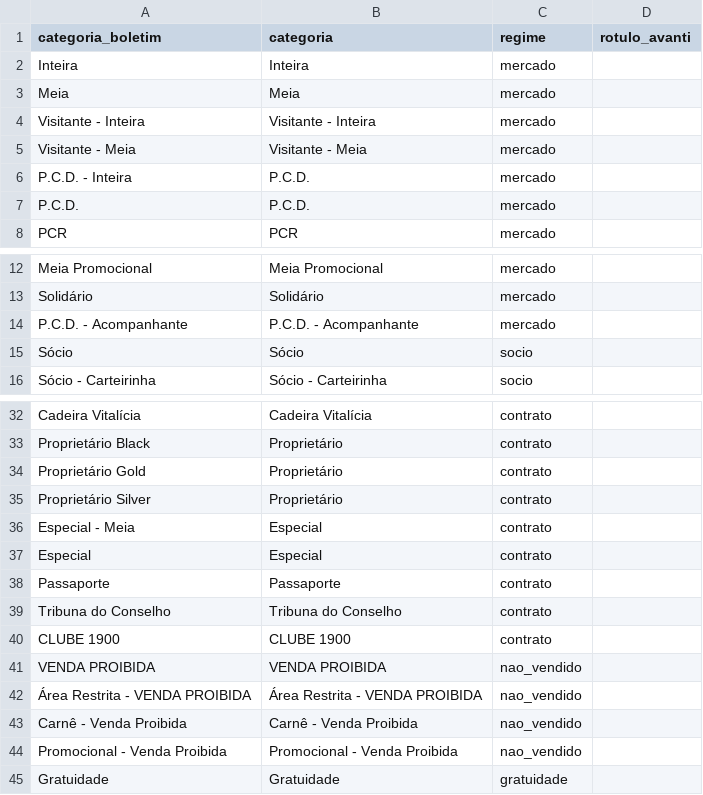
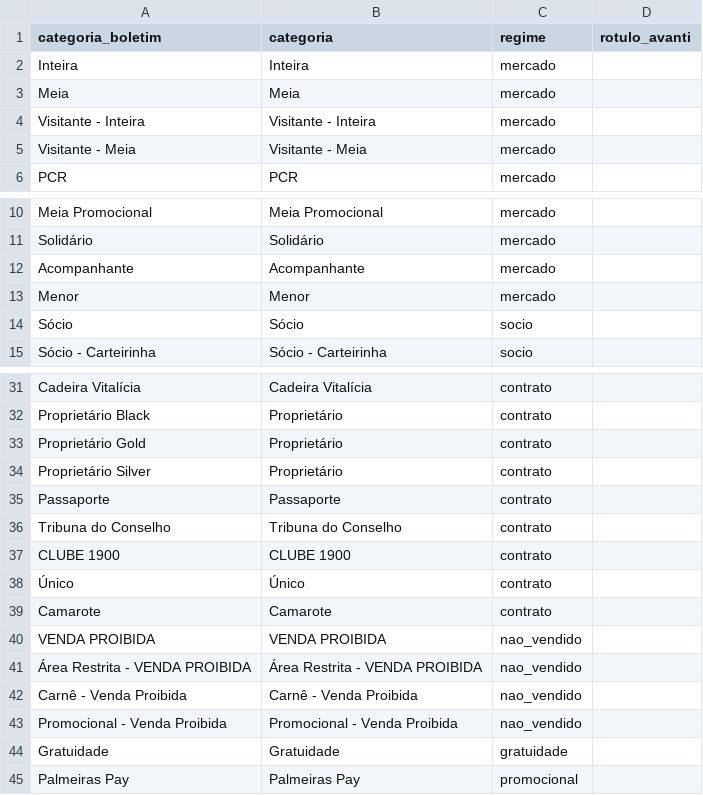
Before and after one commit to JoaoBarberino/bilheteria-paulistao, a CSV file: referencias/categorias_boletim.csv, drawn as a sheet; only a part is shown, gaps mark what is left out.

```diff
--- a/referencias/categorias_boletim.csv
+++ b/referencias/categorias_boletim.csv
@@ -5,4 +5,2 @@ Visitante - Inteira,Visitante - Inteira,mercado,
 Visitante - Meia,Visitante - Meia,mercado,
-P.C.D. - Inteira,P.C.D.,mercado,
-P.C.D.,P.C.D.,mercado,
 PCR,PCR,mercado,
@@ -13,3 +11,4 @@ Meia Promocional,Meia Promocional,mercado,
 Solidário,Solidário,mercado,
-P.C.D. - Acompanhante,P.C.D. - Acompanhante,mercado,
+Acompanhante,Acompanhante,mercado,
+Menor,Menor,mercado,
 Sócio,Sócio,socio,
@@ -35,4 +34,2 @@ Proprietário Gold,Proprietário,contrato,
 Proprietário Silver,Proprietário,contrato,
-Especial - Meia,Especial,contrato,
-Especial,Especial,contrato,
 Passaporte,Passaporte,contrato,
@@ -40,2 +37,4 @@ Tribuna do Conselho,Tribuna do Conselho,contrato,
 CLUBE 1900,CLUBE 1900,contrato,
+Único,Único,contrato,
+Camarote,Camarote,contrato,
 VENDA PROIBIDA,VENDA PROIBIDA,nao_vendido,
@@ -45 +44,2 @@ Promocional - Venda Proibida,Promocional - Venda Proibida,nao_vendido,
 Gratuidade,Gratuidade,gratuidade,
+Palmeiras Pay,Palmeiras Pay,promocional,
```
Also changed, not shown: referencias/padroes_categoria.csv, 5 other files.
